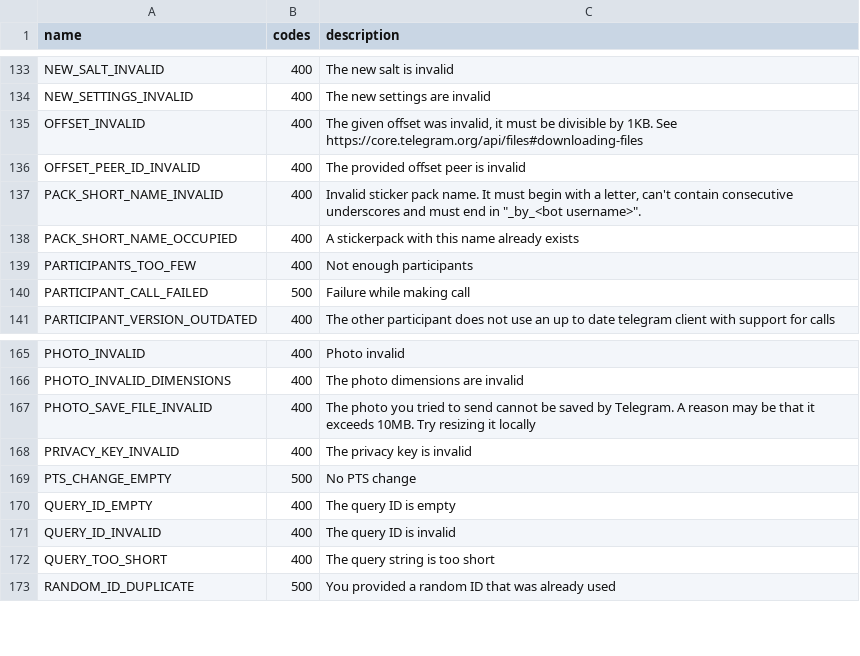
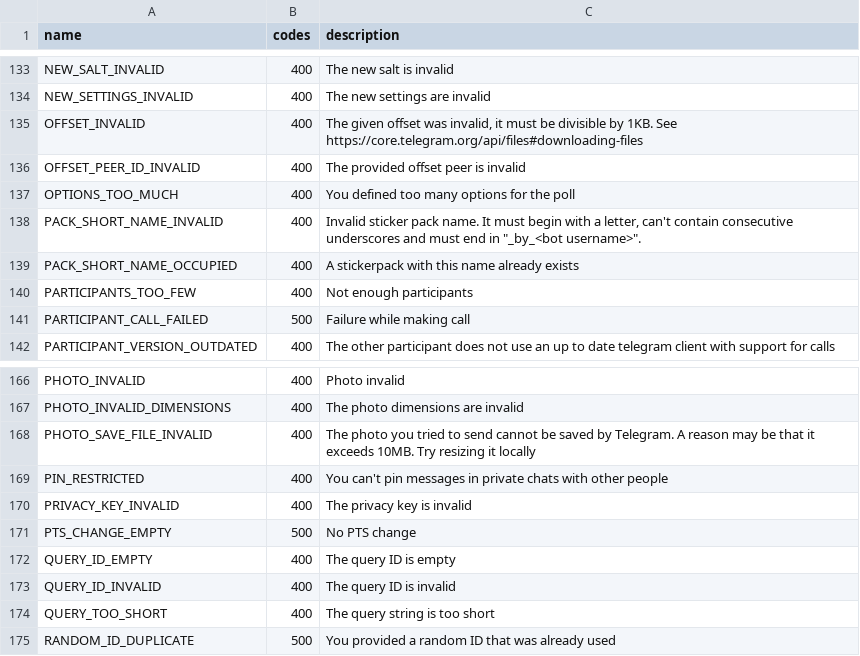
Before and after one commit to LonamiWebs/Telethon, a CSV file: telethon_generator/data/errors.csv, drawn as a sheet; only a part is shown, gaps mark what is left out; the diff names each change by its address in the sheet, - before the commit and + after, or states it on an @@ line.

```diff
--- a/telethon_generator/data/errors.csv
+++ b/telethon_generator/data/errors.csv
+row 137: OPTIONS_TOO_MUCH | 400 | You defined too many options for the poll
+row 169: PIN_RESTRICTED | 400 | You can't pin messages in private chats with other people
```
Also changed, not shown: 1 other file.
